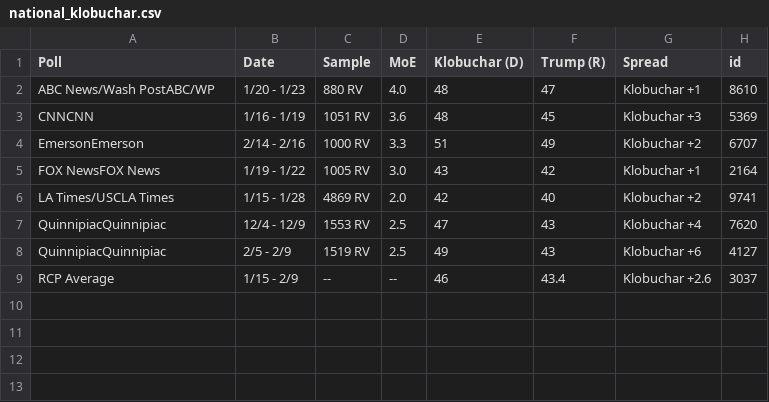
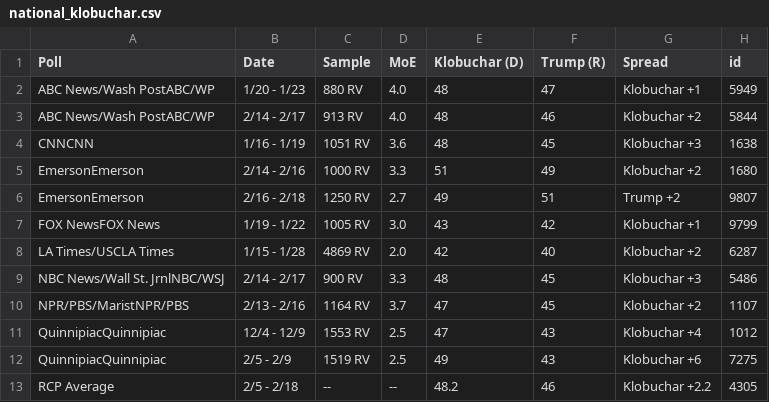
Before and after one commit to ModelledCitizen/project-harvest, a CSV file: _tables/national_klobuchar.csv, drawn as a sheet.

```diff
--- a/_tables/national_klobuchar.csv
+++ b/_tables/national_klobuchar.csv
@@ -1,9 +1,13 @@
 "Poll","Date","Sample","MoE","Klobuchar (D)","Trump (R)","Spread","id"
-"ABC News/Wash PostABC/WP","1/20 - 1/23","880 RV","4.0",48,47,"Klobuchar +1",8610
-"CNNCNN","1/16 - 1/19","1051 RV","3.6",48,45,"Klobuchar +3",5369
-"EmersonEmerson","2/14 - 2/16","1000 RV","3.3",51,49,"Klobuchar +2",6707
-"FOX NewsFOX News","1/19 - 1/22","1005 RV","3.0",43,42,"Klobuchar +1",2164
-"LA Times/USCLA Times","1/15 - 1/28","4869 RV","2.0",42,40,"Klobuchar +2",9741
-"QuinnipiacQuinnipiac","12/4 - 12/9","1553 RV","2.5",47,43,"Klobuchar +4",7620
-"QuinnipiacQuinnipiac","2/5 - 2/9","1519 RV","2.5",49,43,"Klobuchar +6",4127
-"RCP Average","1/15 - 2/9","--","--",46,43.4,"Klobuchar +2.6",3037
+"ABC News/Wash PostABC/WP","1/20 - 1/23","880 RV","4.0",48,47,"Klobuchar +1",5949
+"ABC News/Wash PostABC/WP","2/14 - 2/17","913 RV","4.0",48,46,"Klobuchar +2",5844
+"CNNCNN","1/16 - 1/19","1051 RV","3.6",48,45,"Klobuchar +3",1638
+"EmersonEmerson","2/14 - 2/16","1000 RV","3.3",51,49,"Klobuchar +2",1680
+"EmersonEmerson","2/16 - 2/18","1250 RV","2.7",49,51,"Trump +2",9807
+"FOX NewsFOX News","1/19 - 1/22","1005 RV","3.0",43,42,"Klobuchar +1",9799
+"LA Times/USCLA Times","1/15 - 1/28","4869 RV","2.0",42,40,"Klobuchar +2",6287
+"NBC News/Wall St. JrnlNBC/WSJ","2/14 - 2/17","900 RV","3.3",48,45,"Klobuchar +3",5486
+"NPR/PBS/MaristNPR/PBS","2/13 - 2/16","1164 RV","3.7",47,45,"Klobuchar +2",1107
+"QuinnipiacQuinnipiac","12/4 - 12/9","1553 RV","2.5",47,43,"Klobuchar +4",1012
+"QuinnipiacQuinnipiac","2/5 - 2/9","1519 RV","2.5",49,43,"Klobuchar +6",7275
+"RCP Average","2/5 - 2/18","--","--",48.2,46,"Klobuchar +2.2",4305
```
Also changed, not shown: _tables/all_polls.csv, _tables/national_biden.csv, 20 other files.
